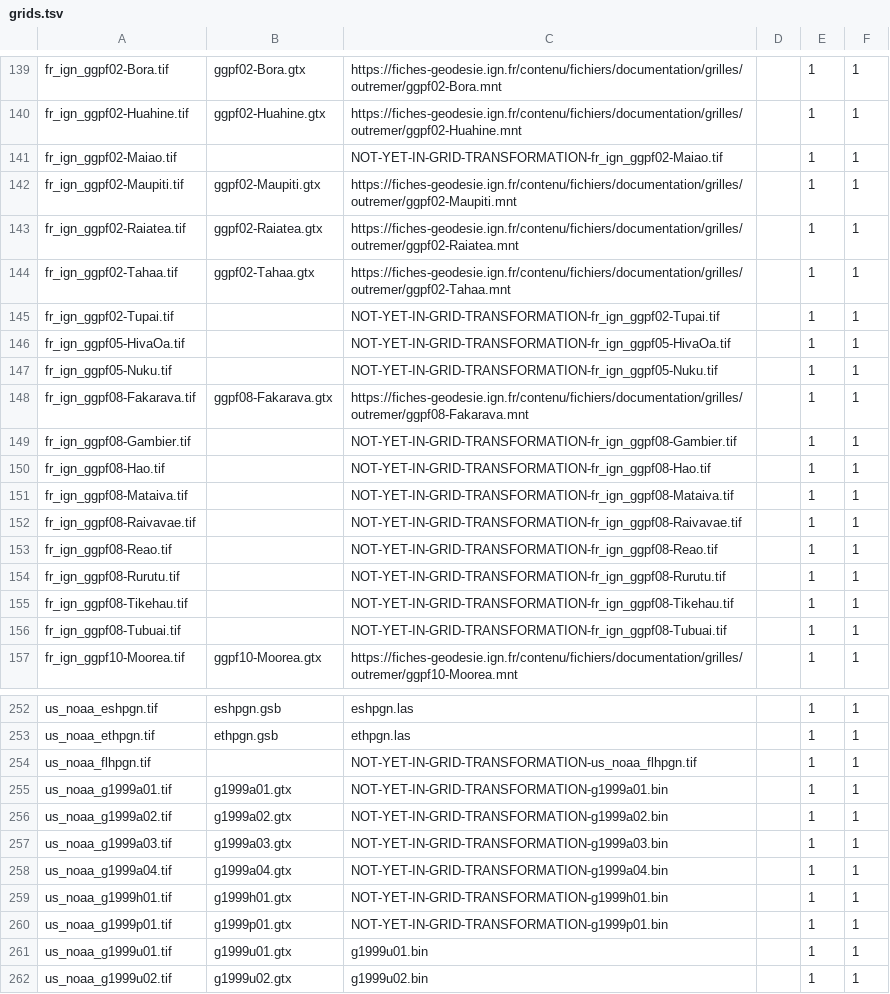
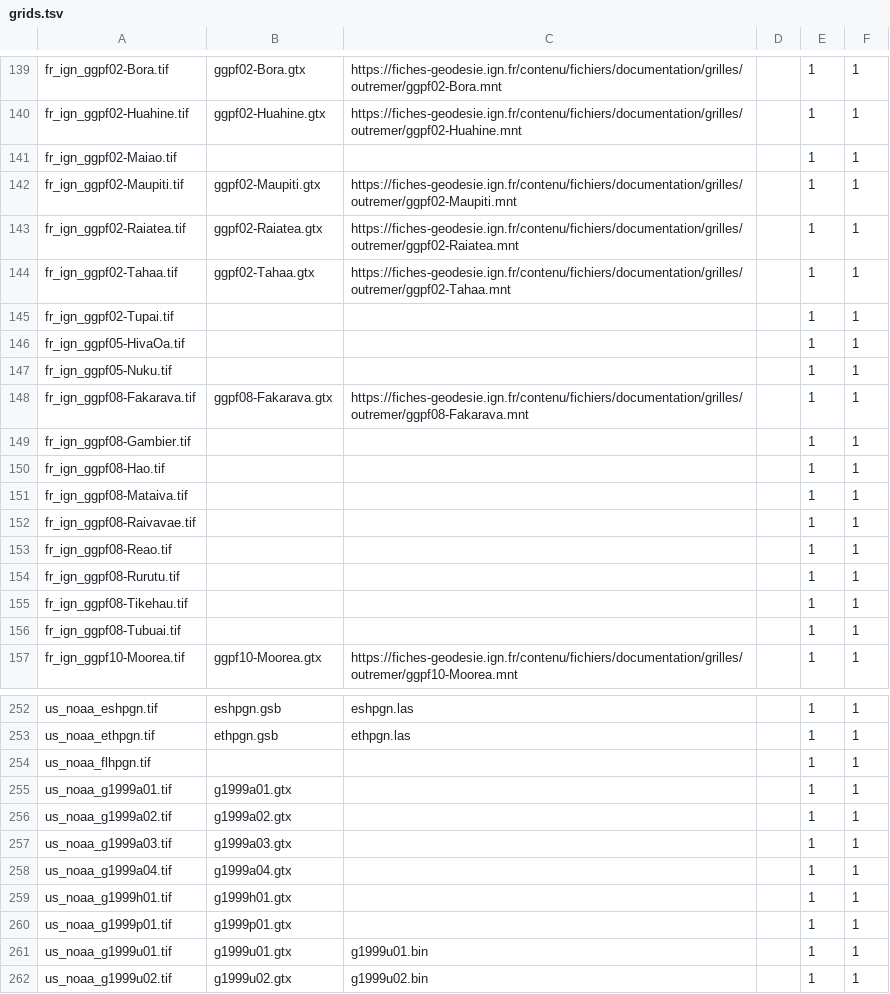
Before and after one commit to opengeos/terrio, a TSV file: crates/terrio-crs/data/grids.tsv, drawn as a sheet; only a part is shown, gaps mark what is left out; the diff covers the shown part only.

Commit message:
Fetch a grid named as before PROJ 7 by its CDN name; stop the vertical grid query on a missing route grid; drop proj.db placeholder names

```diff
--- a/crates/terrio-crs/data/grids.tsv
+++ b/crates/terrio-crs/data/grids.tsv
@@ -140,3 +140,3 @@ fr_ign_ggpf02-Bora.tif	ggpf02-Bora.gtx	https://fiches-geodesie.ign.fr/contenu/fi
 fr_ign_ggpf02-Huahine.tif	ggpf02-Huahine.gtx	https://fiches-geodesie.ign.fr/contenu/fichiers/documentation/grilles/outremer/ggpf02-Huahine.mnt		1	1
-fr_ign_ggpf02-Maiao.tif		NOT-YET-IN-GRID-TRANSFORMATION-fr_ign_ggpf02-Maiao.tif		1	1
+fr_ign_ggpf02-Maiao.tif				1	1
 fr_ign_ggpf02-Maupiti.tif	ggpf02-Maupiti.gtx	https://fiches-geodesie.ign.fr/contenu/fichiers/documentation/grilles/outremer/ggpf02-Maupiti.mnt		1	1
@@ -144,14 +144,14 @@ fr_ign_ggpf02-Raiatea.tif	ggpf02-Raiatea.gtx	https://fiches-geodesie.ign.fr/cont
 fr_ign_ggpf02-Tahaa.tif	ggpf02-Tahaa.gtx	https://fiches-geodesie.ign.fr/contenu/fichiers/documentation/grilles/outremer/ggpf02-Tahaa.mnt		1	1
-fr_ign_ggpf02-Tupai.tif		NOT-YET-IN-GRID-TRANSFORMATION-fr_ign_ggpf02-Tupai.tif		1	1
-fr_ign_ggpf05-HivaOa.tif		NOT-YET-IN-GRID-TRANSFORMATION-fr_ign_ggpf05-HivaOa.tif		1	1
-fr_ign_ggpf05-Nuku.tif		NOT-YET-IN-GRID-TRANSFORMATION-fr_ign_ggpf05-Nuku.tif		1	1
+fr_ign_ggpf02-Tupai.tif				1	1
+fr_ign_ggpf05-HivaOa.tif				1	1
+fr_ign_ggpf05-Nuku.tif				1	1
 fr_ign_ggpf08-Fakarava.tif	ggpf08-Fakarava.gtx	https://fiches-geodesie.ign.fr/contenu/fichiers/documentation/grilles/outremer/ggpf08-Fakarava.mnt		1	1
-fr_ign_ggpf08-Gambier.tif		NOT-YET-IN-GRID-TRANSFORMATION-fr_ign_ggpf08-Gambier.tif		1	1
-fr_ign_ggpf08-Hao.tif		NOT-YET-IN-GRID-TRANSFORMATION-fr_ign_ggpf08-Hao.tif		1	1
-fr_ign_ggpf08-Mataiva.tif		NOT-YET-IN-GRID-TRANSFORMATION-fr_ign_ggpf08-Mataiva.tif		1	1
-fr_ign_ggpf08-Raivavae.tif		NOT-YET-IN-GRID-TRANSFORMATION-fr_ign_ggpf08-Raivavae.tif		1	1
-fr_ign_ggpf08-Reao.tif		NOT-YET-IN-GRID-TRANSFORMATION-fr_ign_ggpf08-Reao.tif		1	1
-fr_ign_ggpf08-Rurutu.tif		NOT-YET-IN-GRID-TRANSFORMATION-fr_ign_ggpf08-Rurutu.tif		1	1
-fr_ign_ggpf08-Tikehau.tif		NOT-YET-IN-GRID-TRANSFORMATION-fr_ign_ggpf08-Tikehau.tif		1	1
-fr_ign_ggpf08-Tubuai.tif		NOT-YET-IN-GRID-TRANSFORMATION-fr_ign_ggpf08-Tubuai.tif		1	1
+fr_ign_ggpf08-Gambier.tif				1	1
+fr_ign_ggpf08-Hao.tif				1	1
+fr_ign_ggpf08-Mataiva.tif				1	1
+fr_ign_ggpf08-Raivavae.tif				1	1
+fr_ign_ggpf08-Reao.tif				1	1
+fr_ign_ggpf08-Rurutu.tif				1	1
+fr_ign_ggpf08-Tikehau.tif				1	1
+fr_ign_ggpf08-Tubuai.tif				1	1
 fr_ign_ggpf10-Moorea.tif	ggpf10-Moorea.gtx	https://fiches-geodesie.ign.fr/contenu/fichiers/documentation/grilles/outremer/ggpf10-Moorea.mnt		1	1
@@ -253,9 +253,9 @@ us_noaa_eshpgn.tif	eshpgn.gsb	eshpgn.las		1	1
 us_noaa_ethpgn.tif	ethpgn.gsb	ethpgn.las		1	1
-us_noaa_flhpgn.tif		NOT-YET-IN-GRID-TRANSFORMATION-us_noaa_flhpgn.tif		1	1
-us_noaa_g1999a01.tif	g1999a01.gtx	NOT-YET-IN-GRID-TRANSFORMATION-g1999a01.bin		1	1
-us_noaa_g1999a02.tif	g1999a02.gtx	NOT-YET-IN-GRID-TRANSFORMATION-g1999a02.bin		1	1
-us_noaa_g1999a03.tif	g1999a03.gtx	NOT-YET-IN-GRID-TRANSFORMATION-g1999a03.bin		1	1
-us_noaa_g1999a04.tif	g1999a04.gtx	NOT-YET-IN-GRID-TRANSFORMATION-g1999a04.bin		1	1
-us_noaa_g1999h01.tif	g1999h01.gtx	NOT-YET-IN-GRID-TRANSFORMATION-g1999h01.bin		1	1
-us_noaa_g1999p01.tif	g1999p01.gtx	NOT-YET-IN-GRID-TRANSFORMATION-g1999p01.bin		1	1
+us_noaa_flhpgn.tif				1	1
+us_noaa_g1999a01.tif	g1999a01.gtx			1	1
+us_noaa_g1999a02.tif	g1999a02.gtx			1	1
+us_noaa_g1999a03.tif	g1999a03.gtx			1	1
+us_noaa_g1999a04.tif	g1999a04.gtx			1	1
+us_noaa_g1999h01.tif	g1999h01.gtx			1	1
+us_noaa_g1999p01.tif	g1999p01.gtx			1	1
 us_noaa_g1999u01.tif	g1999u01.gtx	g1999u01.bin		1	1
```
Also changed, not shown: 15 edited cells elsewhere in this file, 6 other files.
